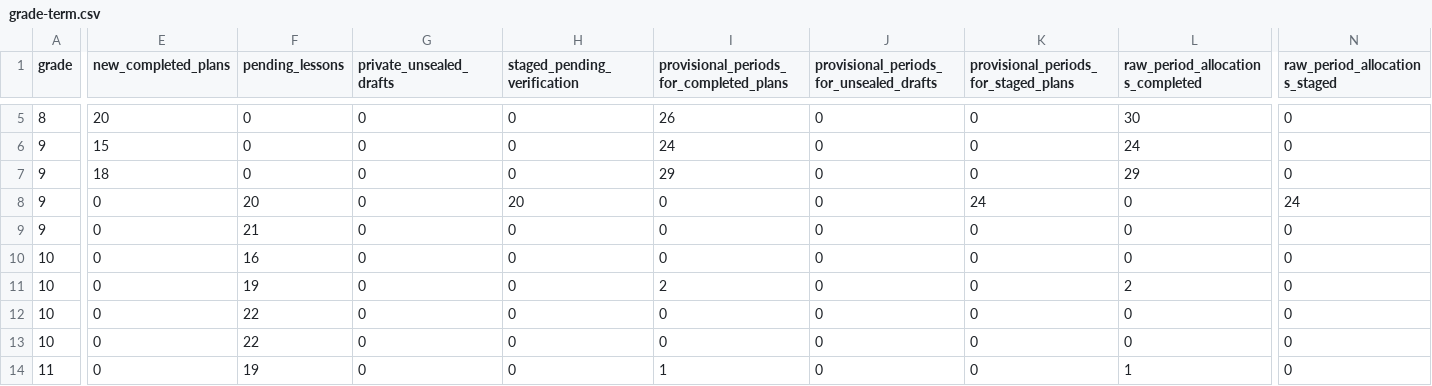
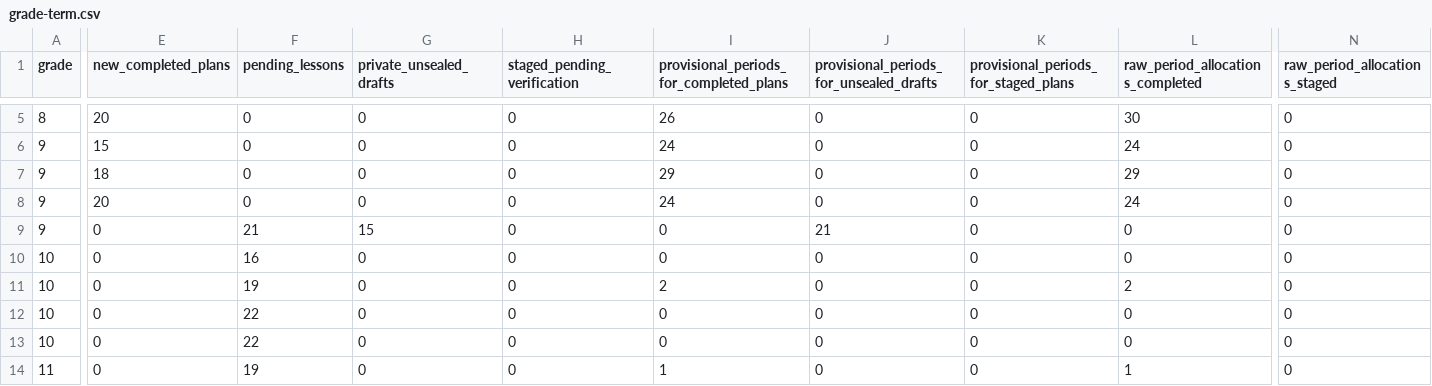
Before and after one commit to PDthePlug/Applied-Commerce-, a CSV file: docs/programme-rollout/grade-term.csv, drawn as a sheet; only a part is shown, gaps mark what is left out; the diff covers the shown part only; the diff names each change by its address in the sheet, - before the commit and + after, or states it on an @@ line.

Commit message:
Record full genuine acceptance of corrected 137-plan classroom release

```diff
--- a/docs/programme-rollout/grade-term.csv
+++ b/docs/programme-rollout/grade-term.csv
-E8 (new_completed_plans): 0
+E8 (new_completed_plans): 20
-F8 (pending_lessons): 20
+F8 (pending_lessons): 0
-H8 (staged_pending_verification): 20
+H8 (staged_pending_verification): 0
-I8: 0
+I8: 24
-K8: 24
+K8: 0
-L8 (raw_period_allocations_completed): 0
+L8 (raw_period_allocations_completed): 24
-N8 (raw_period_allocations_staged): 24
+N8 (raw_period_allocations_staged): 0
-G9 (private_unsealed_drafts): 0
+G9 (private_unsealed_drafts): 15
-J9: 0
+J9: 21
```
Also changed, not shown: 1 edited cell elsewhere in this file, 33 other files.
